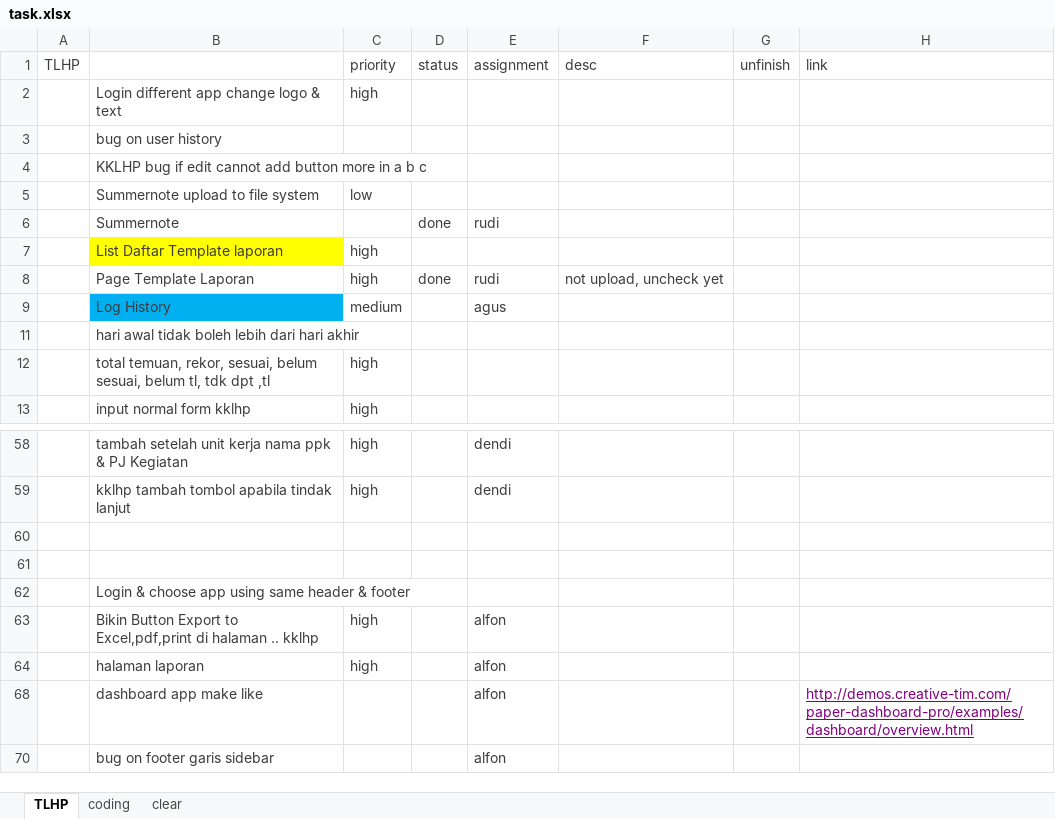
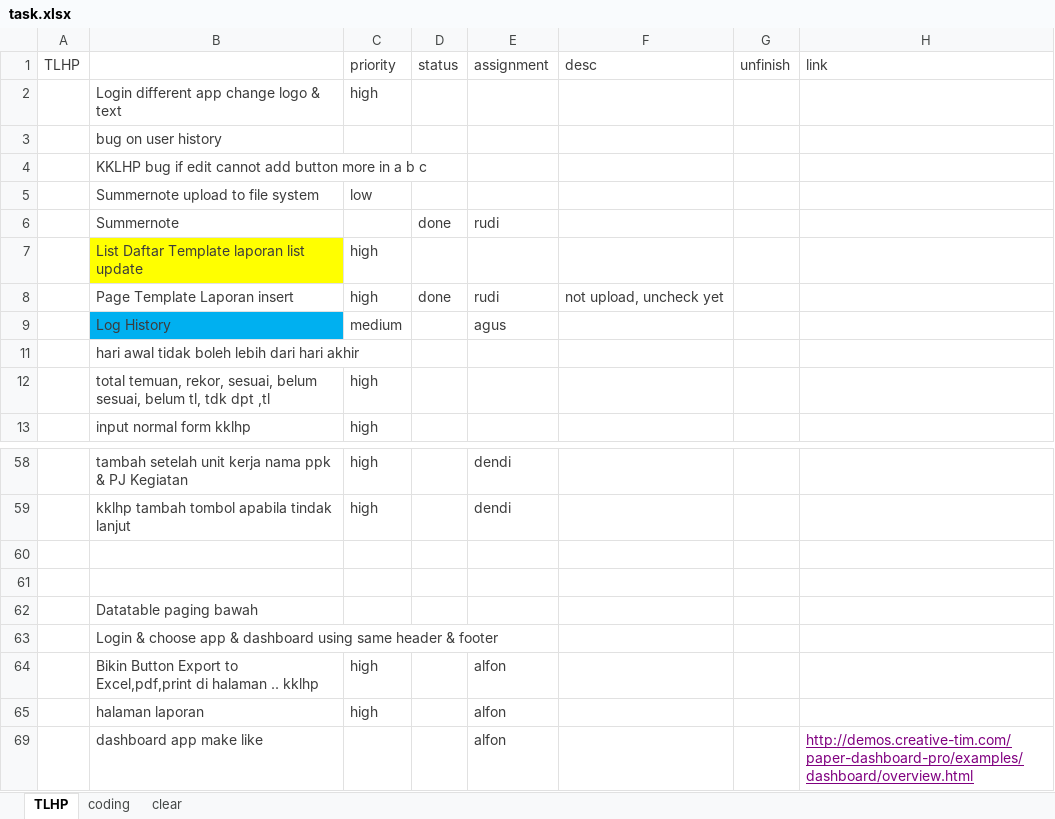
Before and after one commit to haidarvm/serj, an Excel workbook: e4/assets/task.xlsx, sheet TLHP, drawn as a sheet; only a part is shown, gaps mark what is left out; the shorter side is filled out with more unchanged rows; values as stored, in another font and other column widths than the file's, no borders; the diff names each change by its address in the sheet, - before the commit and + after, or states it on an @@ line.

Commit message:
update dashboard

```diff
--- a/e4/assets/task.xlsx (sheet TLHP)
+++ b/e4/assets/task.xlsx (sheet TLHP)
-B7: List Daftar Template laporan
+B7: List Daftar Template laporan list update
-B8: Page Template Laporan
+B8: Page Template Laporan insert
-B62: Login & choose app using same header & footer
+B62: Datatable paging bawah
+row 63:  | Login & choose app & dashboard using same header & footer
```
Also changed, not shown: 1 other file.
